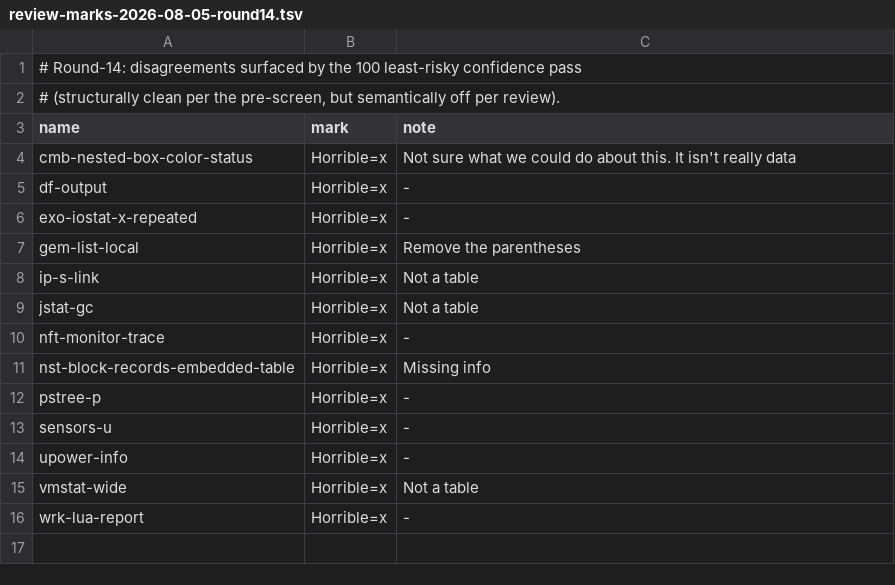
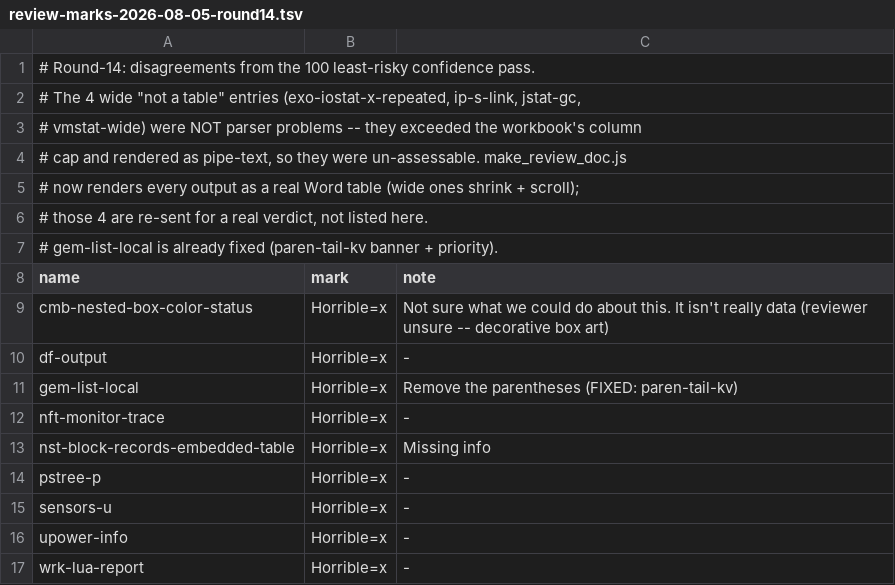
Before and after one commit to MartinGallagher-code/provost, a TSV file: docs/review-marks-2026-08-05-round14.tsv, drawn as a sheet.

```diff
--- a/docs/review-marks-2026-08-05-round14.tsv
+++ b/docs/review-marks-2026-08-05-round14.tsv
@@ -1,10 +1,12 @@
-# Round-14: disagreements surfaced by the 100 least-risky confidence pass
-# (structurally clean per the pre-screen, but semantically off per review).
+# Round-14: disagreements from the 100 least-risky confidence pass.
+# The 4 wide "not a table" entries (exo-iostat-x-repeated, ip-s-link, jstat-gc,
+# vmstat-wide) were NOT parser problems -- they exceeded the workbook's column
+# cap and rendered as pipe-text, so they were un-assessable. make_review_doc.js
+# now renders every output as a real Word table (wide ones shrink + scroll);
+# those 4 are re-sent for a real verdict, not listed here.
+# gem-list-local is already fixed (paren-tail-kv banner + priority).
 name	mark	note
-cmb-nested-box-color-status	Horrible=x	Not sure what we could do about this. It isn't really data
+cmb-nested-box-color-status	Horrible=x	Not sure what we could do about this. It isn't really data (reviewer unsure -- decorative box art)
 df-output	Horrible=x	-
-exo-iostat-x-repeated	Horrible=x	-
-gem-list-local	Horrible=x	Remove the parentheses
-ip-s-link	Horrible=x	Not a table
-jstat-gc	Horrible=x	Not a table
+gem-list-local	Horrible=x	Remove the parentheses (FIXED: paren-tail-kv)
 nft-monitor-trace	Horrible=x	-
@@ -14,3 +16,2 @@ sensors-u	Horrible=x	-
 upower-info	Horrible=x	-
-vmstat-wide	Horrible=x	Not a table
 wrk-lua-report	Horrible=x	-
```
Also changed, not shown: 2 other files.
